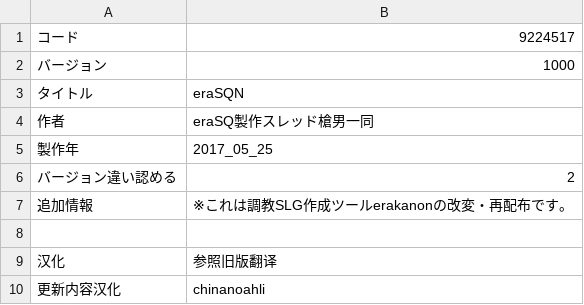
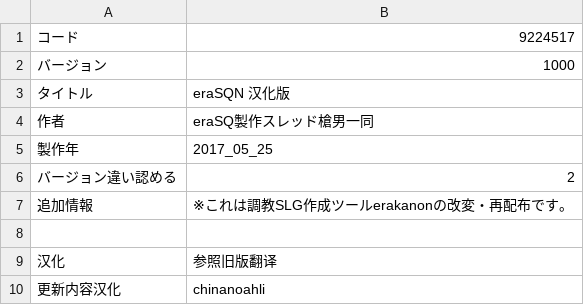
Before and after one commit to Spring500/eraSQN-to-chs, a CSV file: CSV/GameBase.csv, drawn as a sheet.

Commit message:
docs: add game readme and wiki feat: add original edition game engine

```diff
--- a/CSV/GameBase.csv
+++ b/CSV/GameBase.csv
@@ -2,3 +2,3 @@
 バージョン,1000
-タイトル,eraSQN
+タイトル,eraSQN 汉化版
 作者,eraSQ製作スレッド槍男一同
```
Also changed, not shown: CSV/Ex.csv, CSV/Exp.csv, 39 other files.
